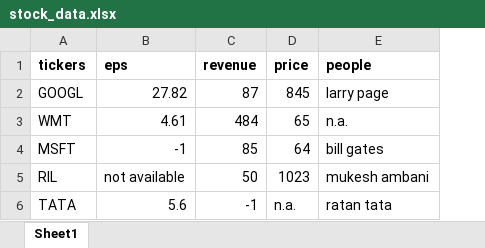
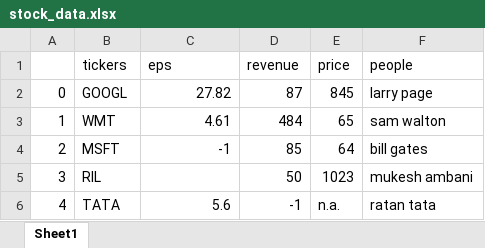
Before and after one commit to Aruunprakash/Learning-DS, an Excel workbook: pandas/stock_data.xlsx, sheet Sheet1, drawn as a sheet; values as stored, in another font and other column widths than the file's, no borders; addresses are those after the commit; the diff names each change by its address in the sheet, - before the commit and + after, or states it on an @@ line.

Commit message:
excel read and write

```diff
--- a/pandas/stock_data.xlsx (sheet Sheet1)
+++ b/pandas/stock_data.xlsx (sheet Sheet1)
+column A, rows 2-6: 0 | 1 | 2 | 3 | 4
-B1:F1 bold: on
+B1:F1 bold: off
-F3 (people): n.a.
+F3 (people): sam walton
-C5 (eps): not available
+C5 (eps): (empty)
```
Also changed, not shown: 1 other file.
